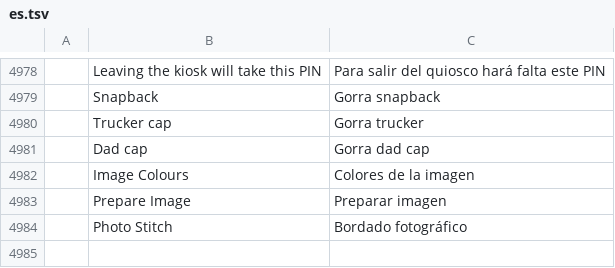
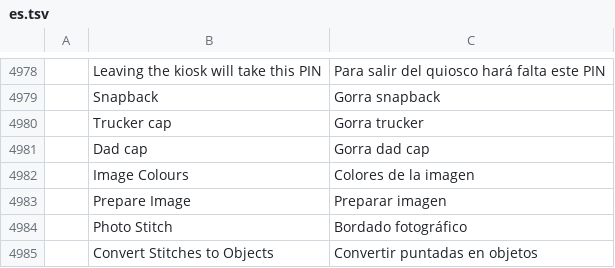
Before and after one commit to SiteSentrix/StitchFoundry, a TSV file: crates/ui-egui/src/i18n/es.tsv, drawn as a sheet; only a part is shown, gaps mark what is left out; the diff names each change by its address in the sheet, - before the commit and + after, or states it on an @@ line.

```diff
--- a/crates/ui-egui/src/i18n/es.tsv
+++ b/crates/ui-egui/src/i18n/es.tsv
+row 4985:  | Convert Stitches to Objects | Convertir puntadas en objetos
```
Also changed, not shown: crates/ui-egui/src/i18n/de.tsv, crates/ui-egui/src/i18n/fr.tsv, 14 other files.
